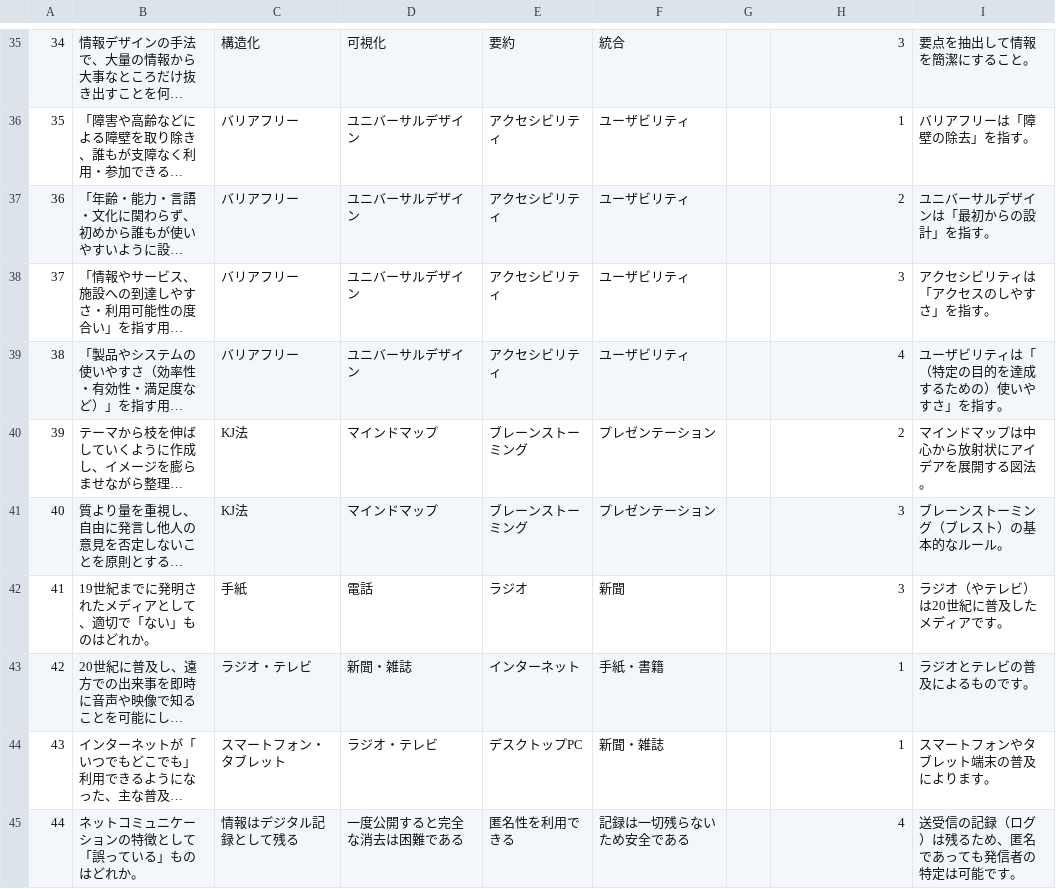
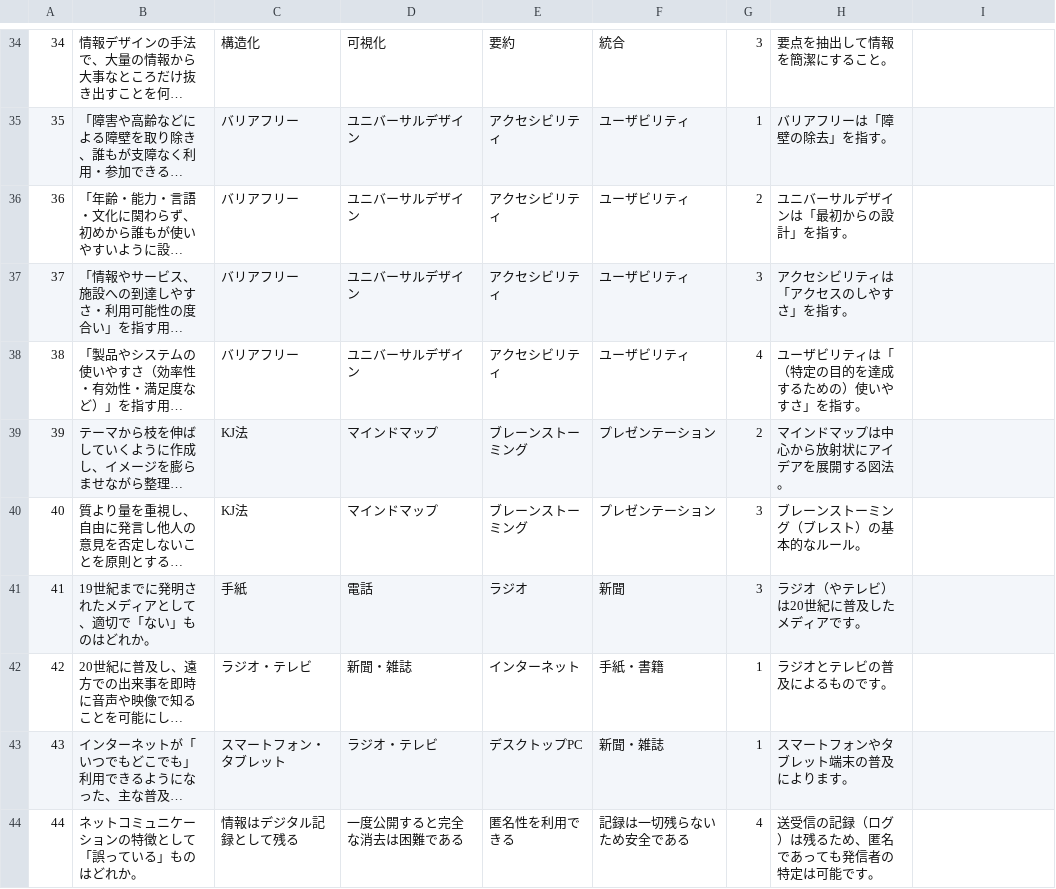
Before and after one commit to drakihabara/information, a CSV file: info1_02.csv, drawn as a sheet; only a part is shown, gaps mark what is left out; long unchanged cells end in …; addresses are those after the commit; the diff covers the shown part only; the diff names each change by its address in the sheet, - before the commit and + after, or states it on an @@ line.

```diff
--- a/info1_02.csv
+++ b/info1_02.csv
-G34: (empty)
+G34: 3
-H34: 3
+H34: 要点を抽出して情報を簡潔にすること。
-I34: 要点を抽出して情報を簡潔にすること。
+I34: (empty)
-G35: (empty)
+G35: 1
-H35: 1
+H35: バリアフリーは「障壁の除去」を指す。
-I35: バリアフリーは「障壁の除去」を指す。
+I35: (empty)
-G36: (empty)
+G36: 2
-H36: 2
+H36: ユニバーサルデザインは「最初からの設計」を指す。
-I36: ユニバーサルデザインは「最初からの設計」を指す。
+I36: (empty)
-G37: (empty)
+G37: 3
-H37: 3
+H37: アクセシビリティは「アクセスのしやすさ」を指す。
-I37: アクセシビリティは「アクセスのしやすさ」を指す。
+I37: (empty)
-G38: (empty)
+G38: 4
-H38: 4
+H38: ユーザビリティは「（特定の目的を達成するための）使いやすさ」を指す。
-I38: ユーザビリティは「（特定の目的を達成するための）使いやすさ」を指す。
+I38: (empty)
-G39: (empty)
+G39: 2
-H39: 2
+H39: マインドマップは中心から放射状にアイデアを展開する図法。
-I39: マインドマップは中心から放射状にアイデアを展開する図法。
+I39: (empty)
-G40:G41: (empty)
+G40:G41: 3
-H40: 3
+H40: ブレーンストーミング（ブレスト）の基本的なルール。
-I40: ブレーンストーミング（ブレスト）の基本的なルール。
+I40: (empty)
-H41: 3
+H41: ラジオ（やテレビ）は20世紀に普及したメディアです。
-I41: ラジオ（やテレビ）は20世紀に普及したメディアです。
+I41: (empty)
-G42:G43: (empty)
+G42:G43: 1
-H42: 1
+H42: ラジオとテレビの普及によるものです。
-I42: ラジオとテレビの普及によるものです。
+I42: (empty)
-H43: 1
+H43: スマートフォンやタブレット端末の普及によります。
-I43: スマートフォンやタブレット端末の普及によります。
+I43: (empty)
-G44: (empty)
+G44: 4
-H44: 4
+H44: 送受信の記録（ログ）は残るため、匿名であっても発信者の特定は可能です。
-I44: 送受信の記録（ログ）は残るため、匿名であっても発信者の特定は可能です。
+I44: (empty)
```
Also changed, not shown: 3 added rows, 1 removed row, 112 edited cells and row numbers in column A elsewhere in this file.
